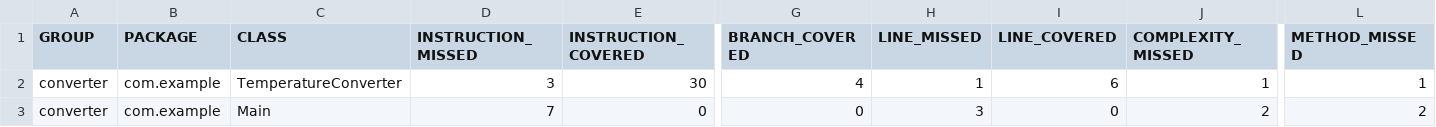
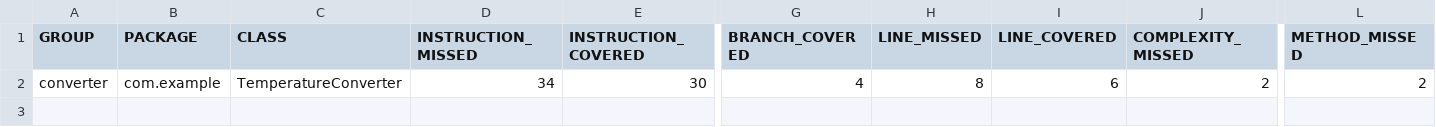
Before and after one commit to TheZink/OTP_Converter, a CSV file: demo/target/site/jacoco/jacoco.csv, drawn as a sheet; only a part is shown, gaps mark what is left out; rows hold the shown columns only; the diff names each change by its address in the sheet, - before the commit and + after, or states it on an @@ line.

Commit message:
Added main to the class

```diff
--- a/demo/target/site/jacoco/jacoco.csv
+++ b/demo/target/site/jacoco/jacoco.csv
-D2 (INSTRUCTION_MISSED): 3
+D2 (INSTRUCTION_MISSED): 34
-H2 (LINE_MISSED): 1
+H2 (LINE_MISSED): 8
-J2 (COMPLEXITY_MISSED): 1
+J2 (COMPLEXITY_MISSED): 2
-L2 (METHOD_MISSED): 1
+L2 (METHOD_MISSED): 2
-row 3: converter | com.example | Main | 7 | 0 | 0 | 3 | 0 | 2 | 2
```
Also changed, not shown: 19 other files.
